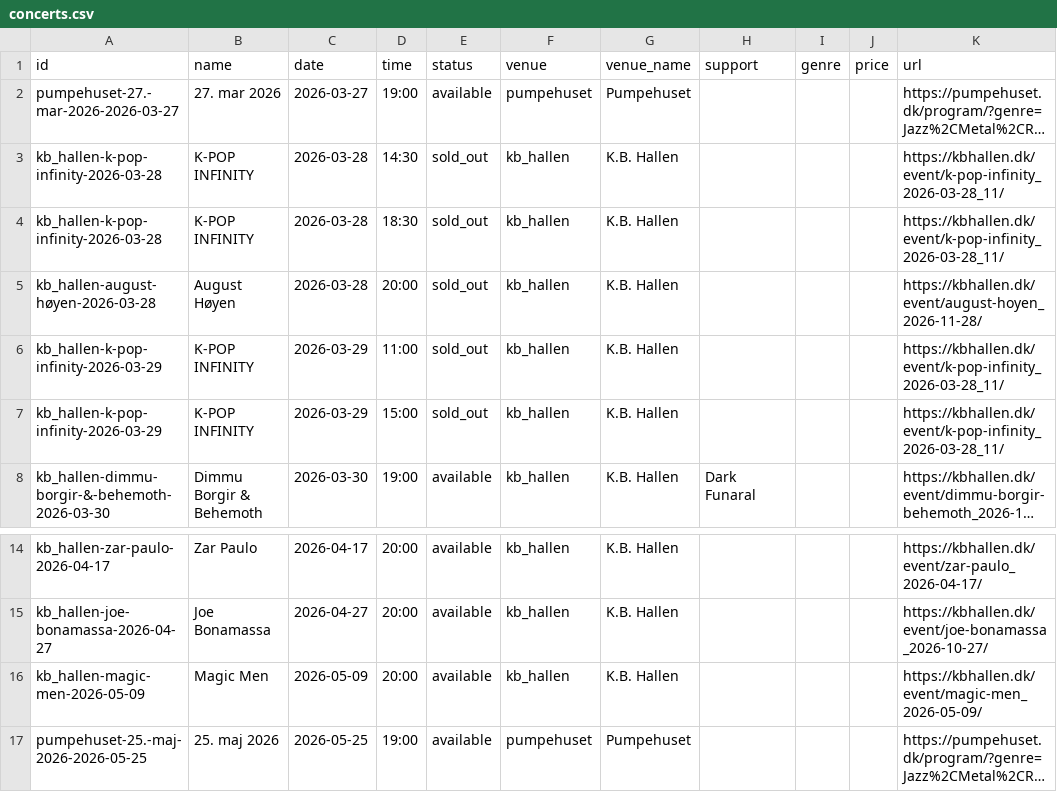
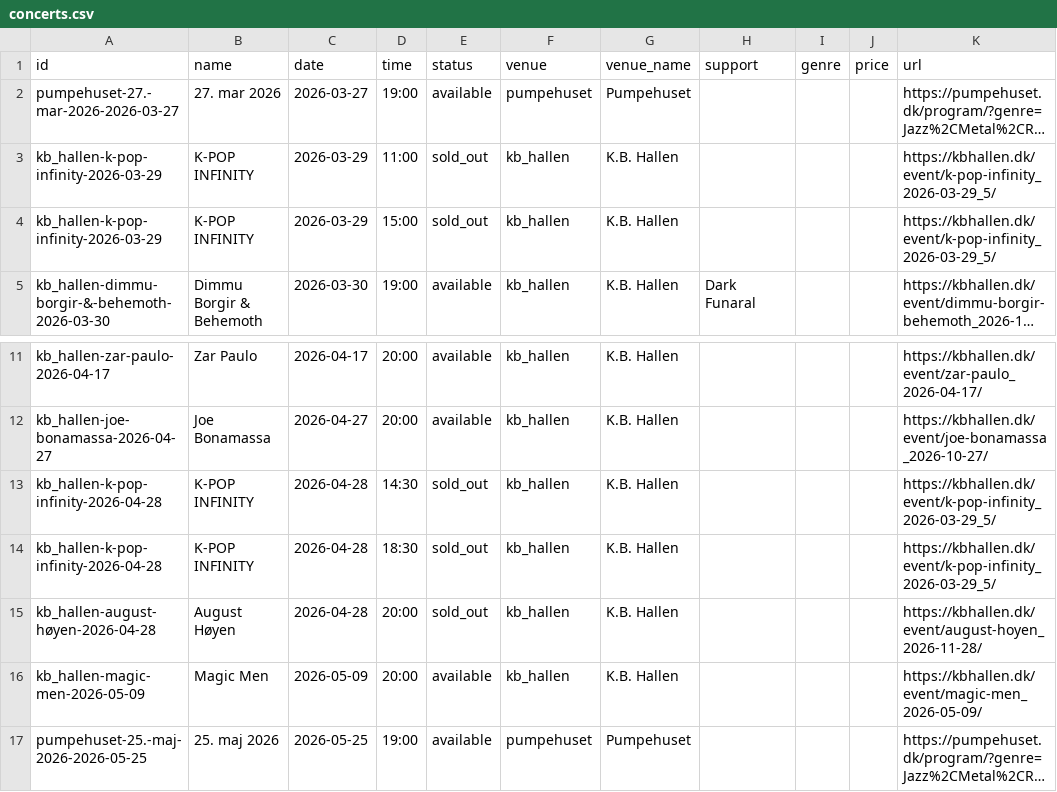
Before and after one commit to herrandyjohansson/lab, a CSV file: CopenMusic/output/concerts.csv, drawn as a sheet; only a part is shown, gaps mark what is left out; long unchanged cells end in …; removed rows and columns are numbered as before the commit, all else as after; the diff names each change by its address in the sheet, - before the commit and + after, or states it on an @@ line.

```diff
--- a/CopenMusic/output/concerts.csv
+++ b/CopenMusic/output/concerts.csv
-row 3: kb_hallen-k-pop-infinity-2026-03-28 | K-POP INFINITY | 2026-03-28 | 14:30 | sold_out | kb_hallen | K.B. Hallen |  |  |  | https://kbhallen.dk/event/k-pop-infinity_2026-03-28_11/
-row 4: kb_hallen-k-pop-infinity-2026-03-28 | K-POP INFINITY | 2026-03-28 | 18:30 | sold_out | kb_hallen | K.B. Hallen |  |  |  | https://kbhallen.dk/event/k-pop-infinity_2026-03-28_11/
-row 5: kb_hallen-august-høyen-2026-03-28 | August Høyen | 2026-03-28 | 20:00 | sold_out | kb_hallen | K.B. Hallen |  |  |  | https://kbhallen.dk/event/august-hoyen_2026-11-28/
-K3:K4 (url): https://kbhallen.dk/event/k-pop-infinity_2026-03-28_11/
+K3:K4 (url): https://kbhallen.dk/event/k-pop-infinity_2026-03-29_5/
+row 13: kb_hallen-k-pop-infinity-2026-04-28 | K-POP INFINITY | 2026-04-28 | 14:30 | sold_out | kb_hallen | K.B. Hallen |  |  |  | https://kbhallen.dk/event/k-pop-infinity_2026-03-29_5/
+row 14: kb_hallen-k-pop-infinity-2026-04-28 | K-POP INFINITY | 2026-04-28 | 18:30 | sold_out | kb_hallen | K.B. Hallen |  |  |  | https://kbhallen.dk/event/k-pop-infinity_2026-03-29_5/
+row 15: kb_hallen-august-høyen-2026-04-28 | August Høyen | 2026-04-28 | 20:00 | sold_out | kb_hallen | K.B. Hallen |  |  |  | https://kbhallen.dk/event/august-hoyen_2026-11-28/
```
Also changed, not shown: 2 other files.
